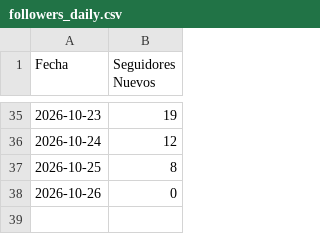
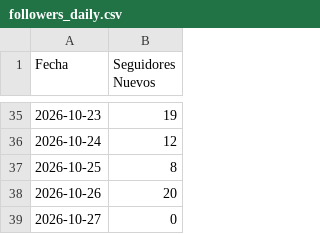
Before and after one commit to nicolasrole10/leon-de-wall-street-IG-performance, a CSV file: data/followers_daily.csv, drawn as a sheet; only a part is shown, gaps mark what is left out.

```diff
--- a/data/followers_daily.csv
+++ b/data/followers_daily.csv
@@ -37,2 +37,3 @@
 2026-10-25,8
-2026-10-26,0
+2026-10-26,20
+2026-10-27,0
```
Also changed, not shown: data/reels_performance.csv.
